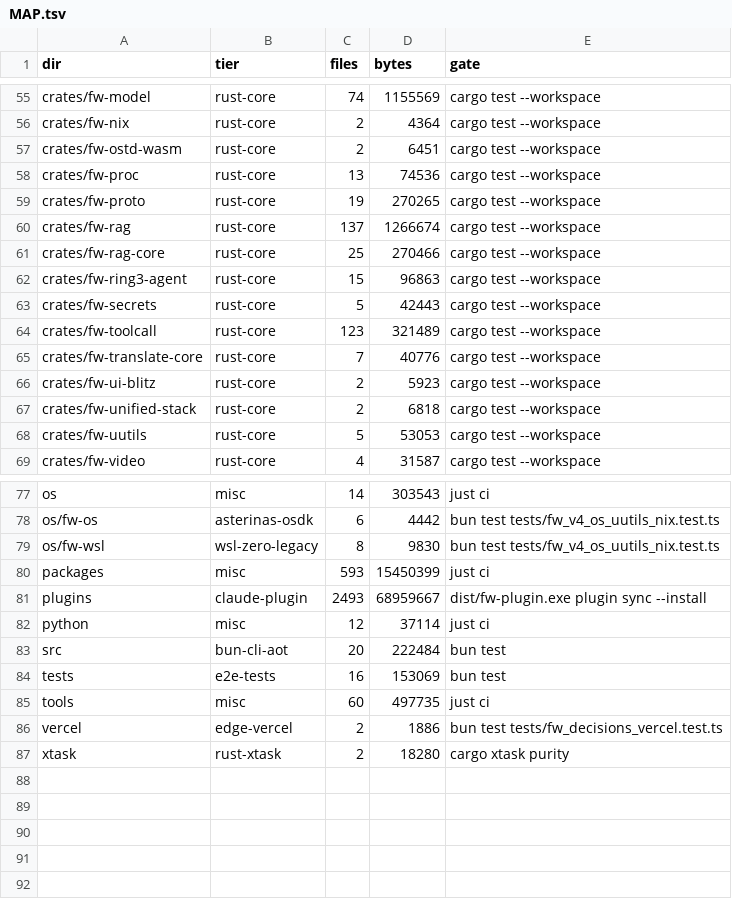
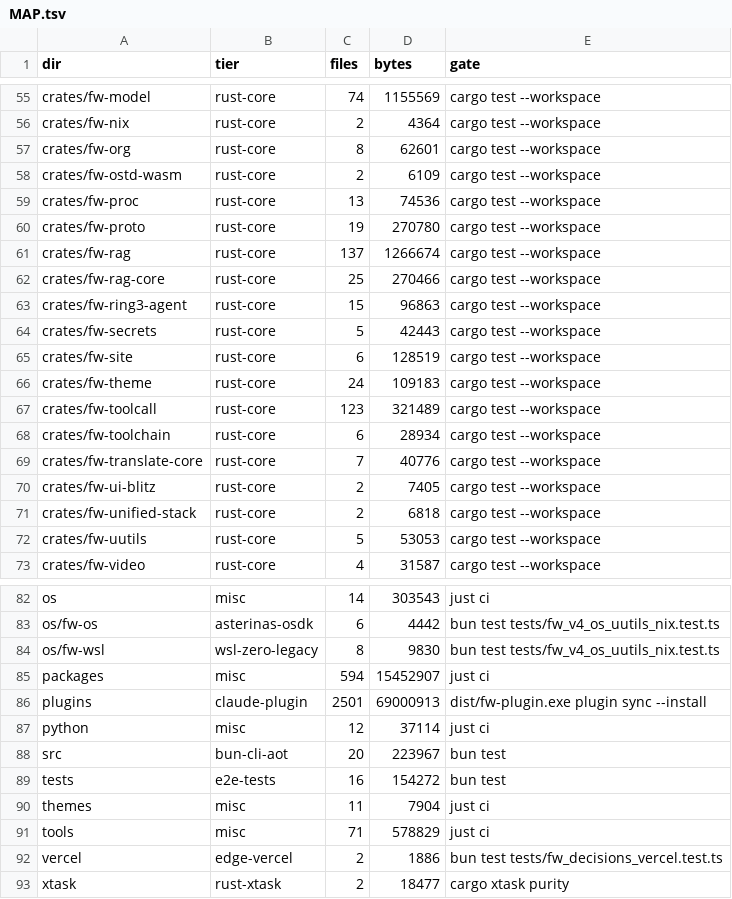
Before and after one commit to aphrody-labs/fw, a TSV file: MAP.tsv, drawn as a sheet; only a part is shown, gaps mark what is left out; the diff covers the shown part only.

Commit message:
MAP.tsv regenerated for the merged tree (fw-site, apps/docs and the recent crates)

```diff
--- a/MAP.tsv
+++ b/MAP.tsv
@@ -56,5 +56,6 @@ crates/fw-model	rust-core	74	1155569	cargo test --workspace
 crates/fw-nix	rust-core	2	4364	cargo test --workspace
-crates/fw-ostd-wasm	rust-core	2	6451	cargo test --workspace
+crates/fw-org	rust-core	8	62601	cargo test --workspace
+crates/fw-ostd-wasm	rust-core	2	6109	cargo test --workspace
 crates/fw-proc	rust-core	13	74536	cargo test --workspace
-crates/fw-proto	rust-core	19	270265	cargo test --workspace
+crates/fw-proto	rust-core	19	270780	cargo test --workspace
 crates/fw-rag	rust-core	137	1266674	cargo test --workspace
@@ -63,5 +64,8 @@ crates/fw-ring3-agent	rust-core	15	96863	cargo test --workspace
 crates/fw-secrets	rust-core	5	42443	cargo test --workspace
+crates/fw-site	rust-core	6	128519	cargo test --workspace
+crates/fw-theme	rust-core	24	109183	cargo test --workspace
 crates/fw-toolcall	rust-core	123	321489	cargo test --workspace
+crates/fw-toolchain	rust-core	6	28934	cargo test --workspace
 crates/fw-translate-core	rust-core	7	40776	cargo test --workspace
-crates/fw-ui-blitz	rust-core	2	5923	cargo test --workspace
+crates/fw-ui-blitz	rust-core	2	7405	cargo test --workspace
 crates/fw-unified-stack	rust-core	2	6818	cargo test --workspace
@@ -79,9 +84,10 @@ os/fw-os	asterinas-osdk	6	4442	bun test tests/fw_v4_os_uutils_nix.test.ts
 os/fw-wsl	wsl-zero-legacy	8	9830	bun test tests/fw_v4_os_uutils_nix.test.ts
-packages	misc	593	15450399	just ci
-plugins	claude-plugin	2493	68959667	dist/fw-plugin.exe plugin sync --install
+packages	misc	594	15452907	just ci
+plugins	claude-plugin	2501	69000913	dist/fw-plugin.exe plugin sync --install
 python	misc	12	37114	just ci
-src	bun-cli-aot	20	222484	bun test
-tests	e2e-tests	16	153069	bun test
-tools	misc	60	497735	just ci
+src	bun-cli-aot	20	223967	bun test
+tests	e2e-tests	16	154272	bun test
+themes	misc	11	7904	just ci
+tools	misc	71	578829	just ci
 vercel	edge-vercel	2	1886	bun test tests/fw_decisions_vercel.test.ts
-xtask	rust-xtask	2	18280	cargo xtask purity
+xtask	rust-xtask	2	18477	cargo xtask purity
```
Also changed, not shown: 3 added rows, 2 removed rows and 29 edited cells elsewhere in this file.
